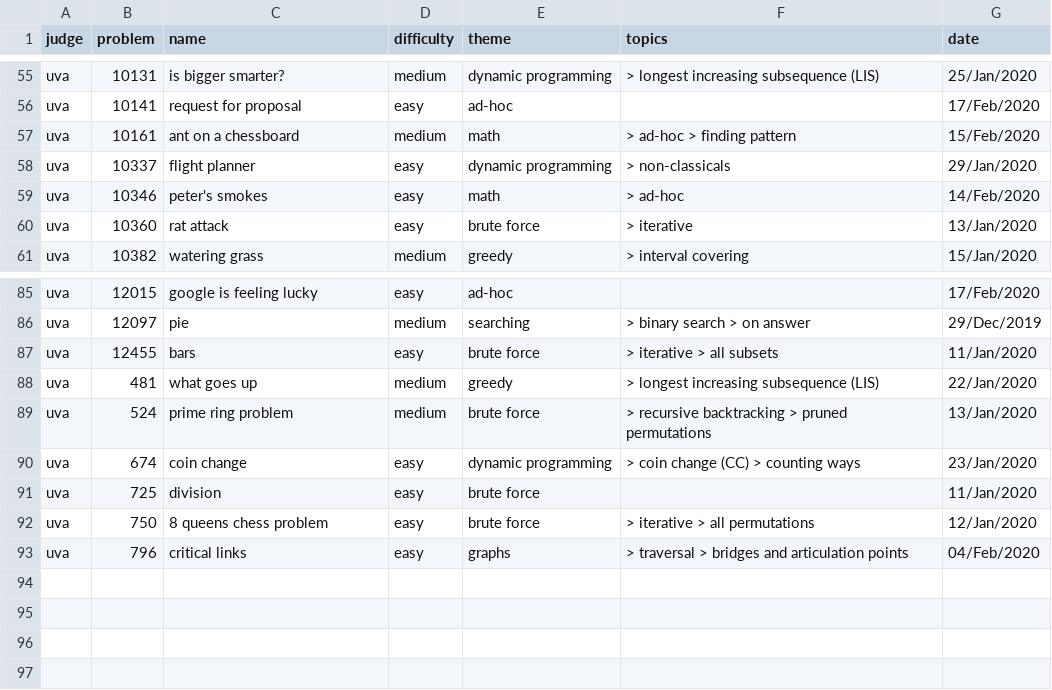
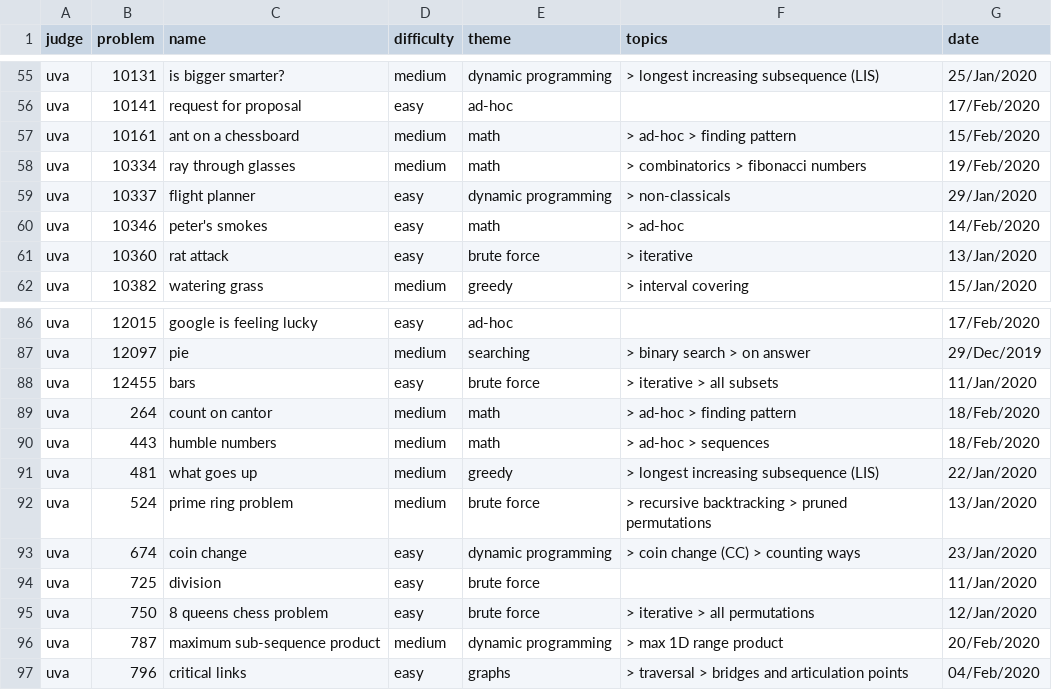
Before and after one commit to brpapa/algorithms, a CSV file: problems.csv, drawn as a sheet; only a part is shown, gaps mark what is left out; the diff names each change by its address in the sheet, - before the commit and + after, or states it on an @@ line.

```diff
--- a/problems.csv
+++ b/problems.csv
+row 58: uva | 10334 | ray through glasses | medium | math | > combinatorics > fibonacci numbers | 19/Feb/2020
+row 89: uva | 264 | count on cantor | medium | math | > ad-hoc > finding pattern | 18/Feb/2020
+row 90: uva | 443 | humble numbers | medium | math | > ad-hoc > sequences | 18/Feb/2020
+row 96: uva | 787 | maximum sub-sequence product | medium | dynamic programming | > max 1D range product | 20/Feb/2020
```
Also changed, not shown: 9 other files.
